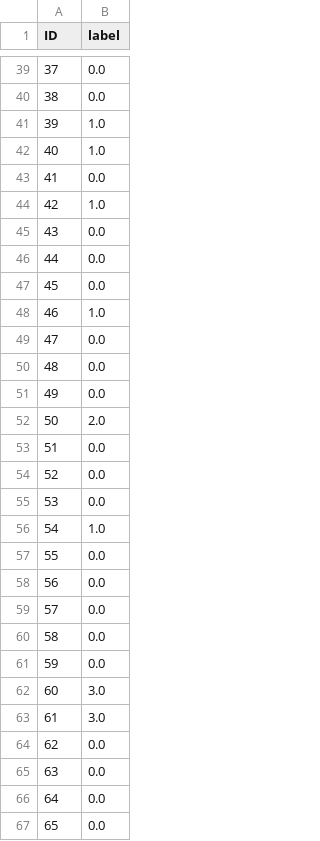
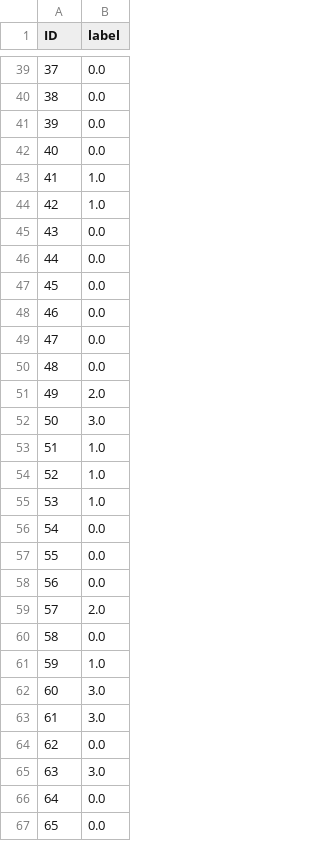
Before and after one commit to nachoreyesv/DATA_PROJECT_3, a CSV file: Ejecutable/Nacho/try30_data.csv, drawn as a sheet; only a part is shown, gaps mark what is left out; the diff covers the shown part only.

```diff
--- a/Ejecutable/Nacho/try30_data.csv
+++ b/Ejecutable/Nacho/try30_data.csv
@@ -40,5 +40,5 @@ ID,label
 38,0.0
-39,1.0
-40,1.0
-41,0.0
+39,0.0
+40,0.0
+41,1.0
 42,1.0
@@ -47,16 +47,16 @@ ID,label
 45,0.0
-46,1.0
+46,0.0
 47,0.0
 48,0.0
-49,0.0
-50,2.0
-51,0.0
-52,0.0
-53,0.0
-54,1.0
+49,2.0
+50,3.0
+51,1.0
+52,1.0
+53,1.0
+54,0.0
 55,0.0
 56,0.0
-57,0.0
+57,2.0
 58,0.0
-59,0.0
+59,1.0
 60,3.0
@@ -64,3 +64,3 @@ ID,label
 62,0.0
-63,0.0
+63,3.0
 64,0.0
```
Also changed, not shown: 31 edited cells elsewhere in this file, Ejecutable/Nacho/try22_data.csv, Ejecutable/Nacho/try29_data.csv, 2 other files.
